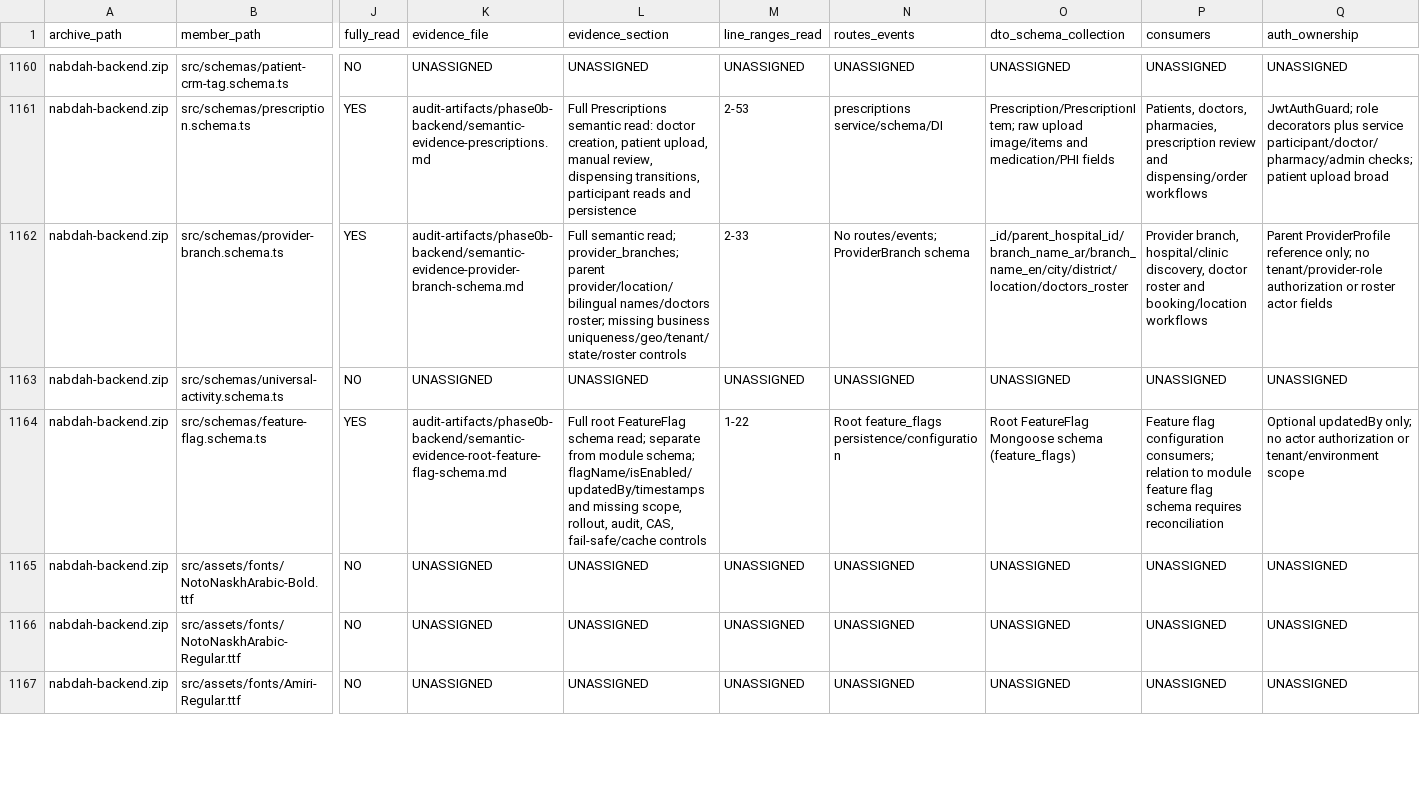
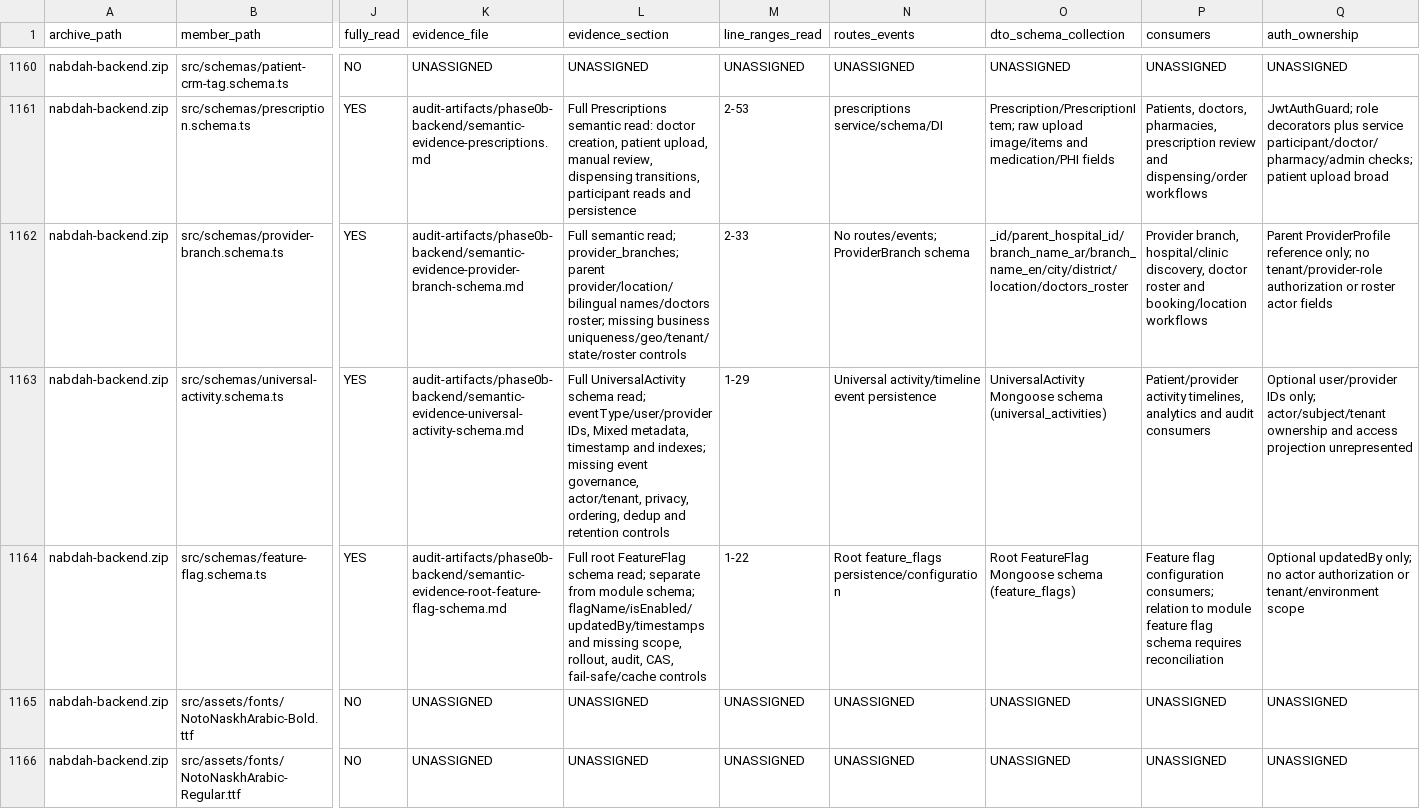
Before and after one commit to obaid08642-ops/new, a TSV file: audit-artifacts/phase0b-backend/NABD_Phase0B_Backend_Semantic_Read_Manifest_2026-08-24.tsv, drawn as a sheet; only a part is shown, gaps mark what is left out; the shorter side is filled out with more unchanged rows; the diff covers the shown part only; the diff names each change by its address in the sheet, - before the commit and + after, or states it on an @@ line.

Commit message:
audit: document universal activity schema

```diff
--- a/audit-artifacts/phase0b-backend/NABD_Phase0B_Backend_Semantic_Read_Manifest_2026-08-24.tsv
+++ b/audit-artifacts/phase0b-backend/NABD_Phase0B_Backend_Semantic_Read_Manifest_2026-08-24.tsv
-J1163 (fully_read): NO
+J1163 (fully_read): YES
-K1163 (evidence_file): UNASSIGNED
+K1163 (evidence_file): audit-artifacts/phase0b-backend/semantic-evidence-universal-activity-schema.md
-L1163 (evidence_section): UNASSIGNED
+L1163 (evidence_section): Full UniversalActivity schema read; eventType/user/provider IDs, Mixed metadata, timestamp and indexes; missing event governance, actor/tenant, privacy, ordering, dedup and retention controls
-M1163 (line_ranges_read): UNASSIGNED
+M1163 (line_ranges_read): 1-29
-N1163 (routes_events): UNASSIGNED
+N1163 (routes_events): Universal activity/timeline event persistence
-O1163 (dto_schema_collection): UNASSIGNED
+O1163 (dto_schema_collection): UniversalActivity Mongoose schema (universal_activities)
-P1163 (consumers): UNASSIGNED
+P1163 (consumers): Patient/provider activity timelines, analytics and audit consumers
-Q1163 (auth_ownership): UNASSIGNED
+Q1163 (auth_ownership): Optional user/provider IDs only; actor/subject/tenant ownership and access projection unrepresented
```
Also changed, not shown: 4 edited cells elsewhere in this file, 3 other files.
